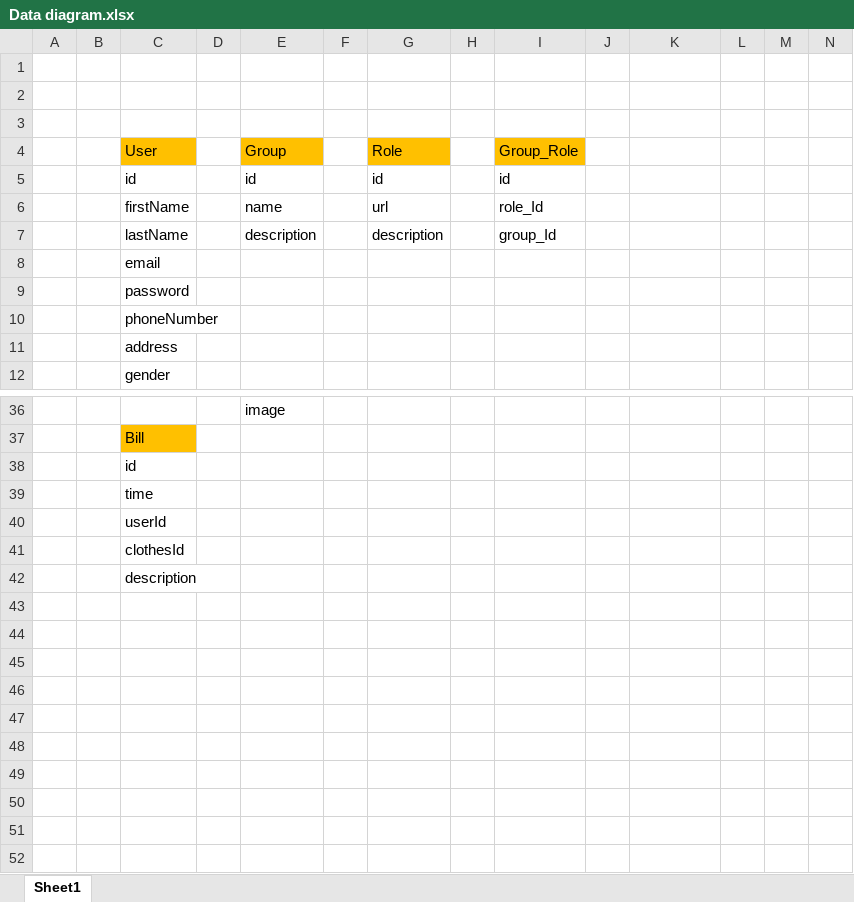
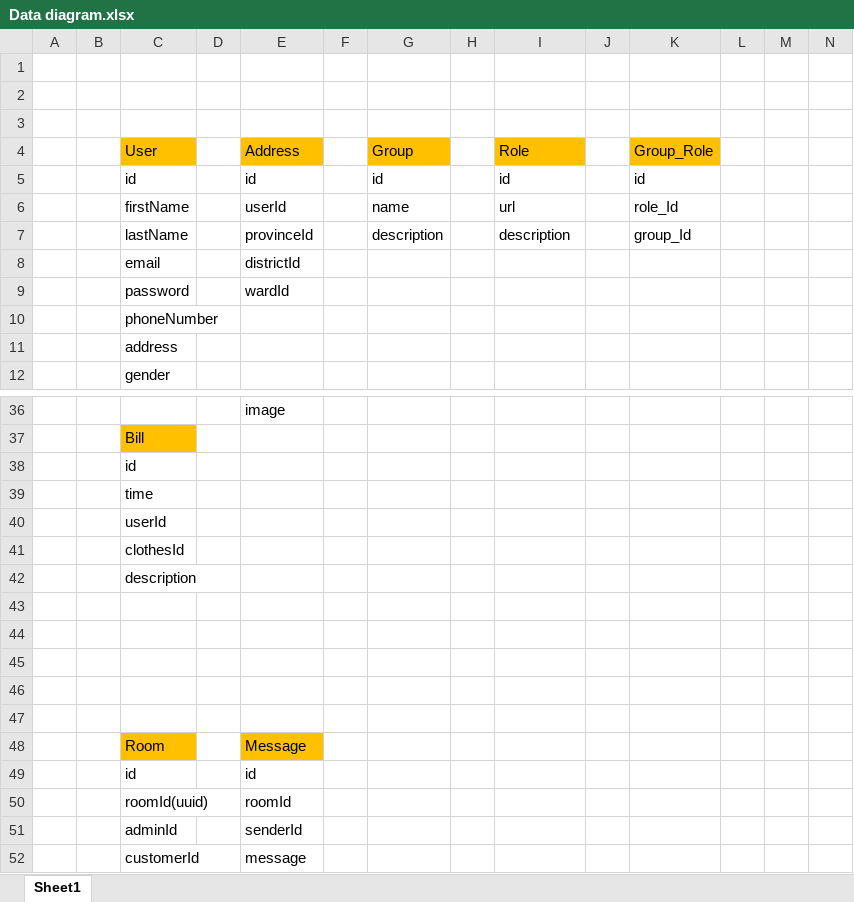
Before and after one commit to vitmetmoi/E-Commerce, an Excel workbook: plant/Data diagram.xlsx, sheet Sheet1, drawn as a sheet; only a part is shown, gaps mark what is left out; values as stored, in another font and other column widths than the file's, no borders; removed rows and columns are numbered as before the commit, all else as after; rows hold the shown columns only; the diff names each change by its address in the sheet, - before the commit and + after, or states it on an @@ line.

```diff
--- a/plant/Data diagram.xlsx (sheet Sheet1)
+++ b/plant/Data diagram.xlsx (sheet Sheet1)
-row 4:  |  | User |  | Group |  | Role |  | Group_Role
+row 4:  |  | User |  | Address |  | Group |  | Role |  | Group_Role
-K5: (empty)
+K5: id
-row 6:  |  | firstName |  | name |  | url |  | role_Id
+row 6:  |  | firstName |  | userId |  | name |  | url |  | role_Id
-E7: description
+E7: provinceId
-I7: group_Id
+I7: description
-K7: (empty)
+K7: group_Id
-E8: (empty)
+E8: districtId
-E9: (empty)
+E9: wardId
+row 43: (empty)
+row 44: (empty)
+row 45: (empty)
+row 46: (empty)
+row 47: (empty)
+row 48:  |  | Room |  | Message
+row 49:  |  | id |  | id
+row 50:  |  | roomId(uuid) |  | roomId
+row 51:  |  | adminId |  | senderId
+row 52:  |  | customerId |  | message
```
Also changed, not shown: 3 other files.
